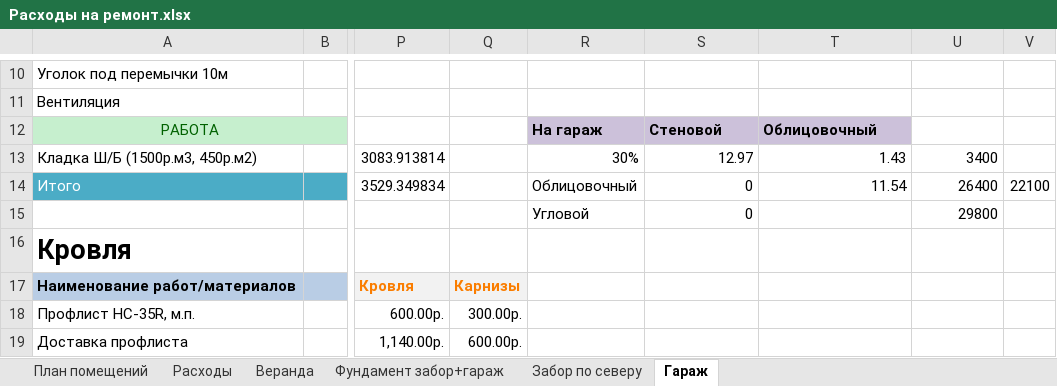
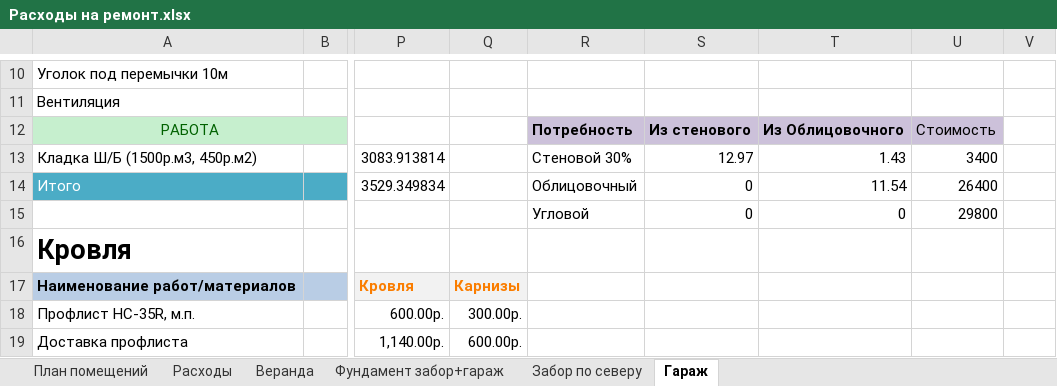
Before and after one commit to AlekseyGo/HouseProject, an Excel workbook: Татьяничевой 25/Расходы на ремонт.xlsx, sheet Гараж, drawn as a sheet; only a part is shown, gaps mark what is left out; values as stored, in another font and other column widths than the file's, no borders; the diff names each change by its address in the sheet, - before the commit and + after, or states it on an @@ line.

```diff
--- a/Татьяничевой 25/Расходы на ремонт.xlsx (sheet Гараж)
+++ b/Татьяничевой 25/Расходы на ремонт.xlsx (sheet Гараж)
-R12: На гараж
+R12: Потребность
-S12: Стеновой
+S12: Из cтенового
-T12: Облицовочный
+T12: Из Облицовочного
-U12: (empty)
+U12: Стоимость
-U12 fill: none
+U12 fill: #CCC1DA
-R13: 30%
+R13: Стеновой 30%
-V14: 22100
+V14: (empty)
-T15: (empty)
+T15: 0
```
Also changed, not shown: sheet Расходы.
